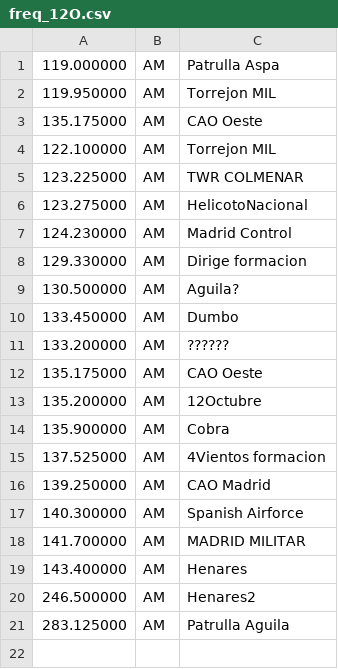
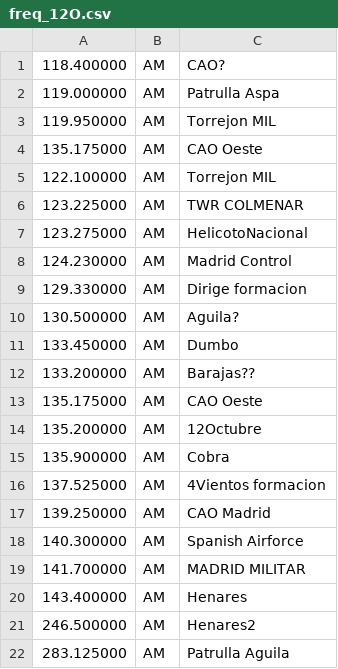
Before and after one commit to brecolbrecol/gqrx_scan, a CSV file: freq_12O.csv, drawn as a sheet.

Commit message:
varios

```diff
--- a/freq_12O.csv
+++ b/freq_12O.csv
@@ -1 +1,2 @@
+118.400000,AM,"CAO?               "
 119.000000,AM,"Patrulla Aspa      "
@@ -10,3 +11,3 @@
 133.450000,AM,"Dumbo              "
-133.200000,AM,"??????             "
+133.200000,AM,"Barajas??          "
 135.175000,AM,"CAO Oeste          "
```
